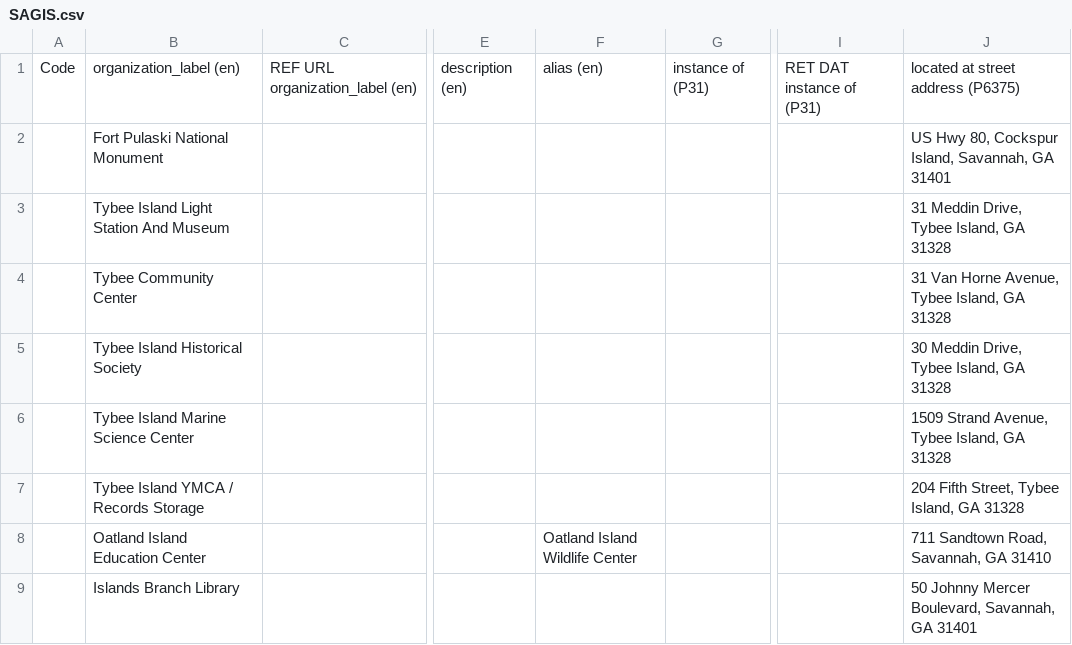
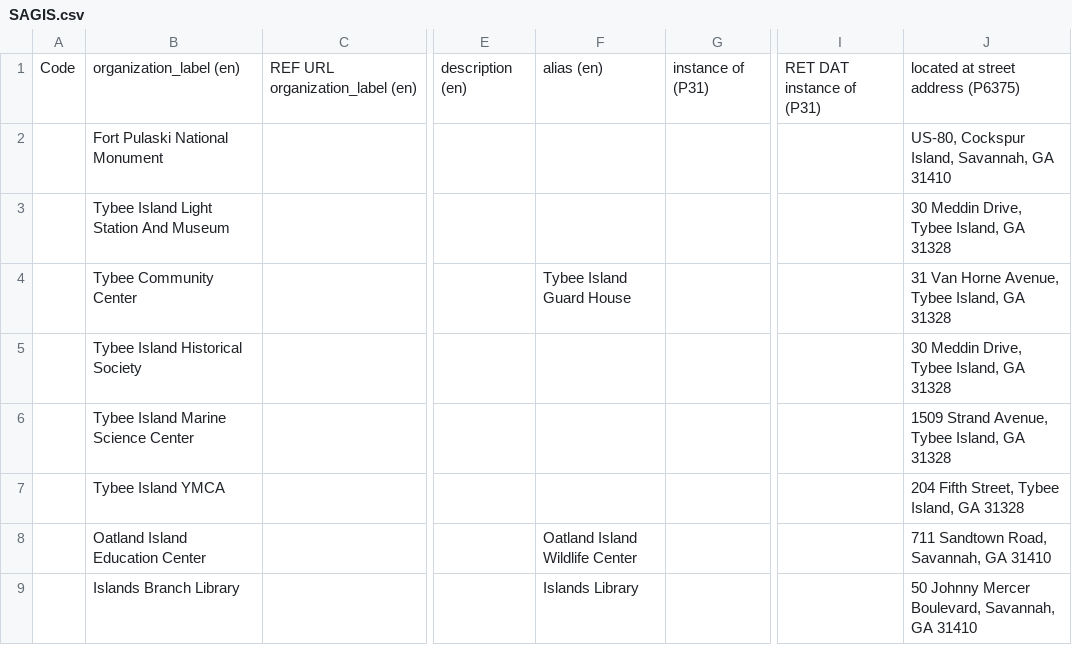
Before and after one commit to AUC-Woodruff-Library/GaNCH-data, a CSV file: data/SAGIS.csv, drawn as a sheet; only a part is shown, gaps mark what is left out; the diff covers the shown part only; the diff names each change by its address in the sheet, - before the commit and + after, or states it on an @@ line.

Commit message:
savannah

```diff
--- a/data/SAGIS.csv
+++ b/data/SAGIS.csv
-J2: US Hwy 80, Cockspur Island, Savannah, GA 31401
+J2: US-80, Cockspur Island, Savannah, GA 31410
-J3: 31 Meddin Drive, Tybee Island, GA 31328
+J3: 30 Meddin Drive, Tybee Island, GA 31328
-F4: (empty)
+F4: Tybee Island Guard House
-B7: Tybee Island YMCA / Records Storage
+B7: Tybee Island YMCA
-F9: (empty)
+F9: Islands Library
-J9: …Savannah, GA 31401
+J9: …Savannah, GA 31410
```
Also changed, not shown: 1 added row and 13 edited cells elsewhere in this file.
